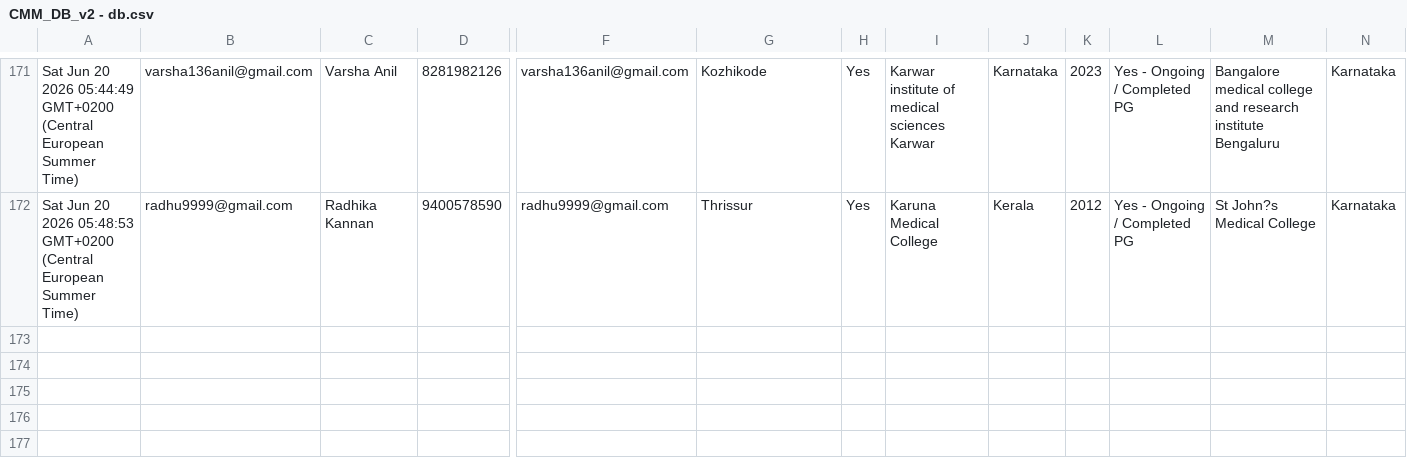
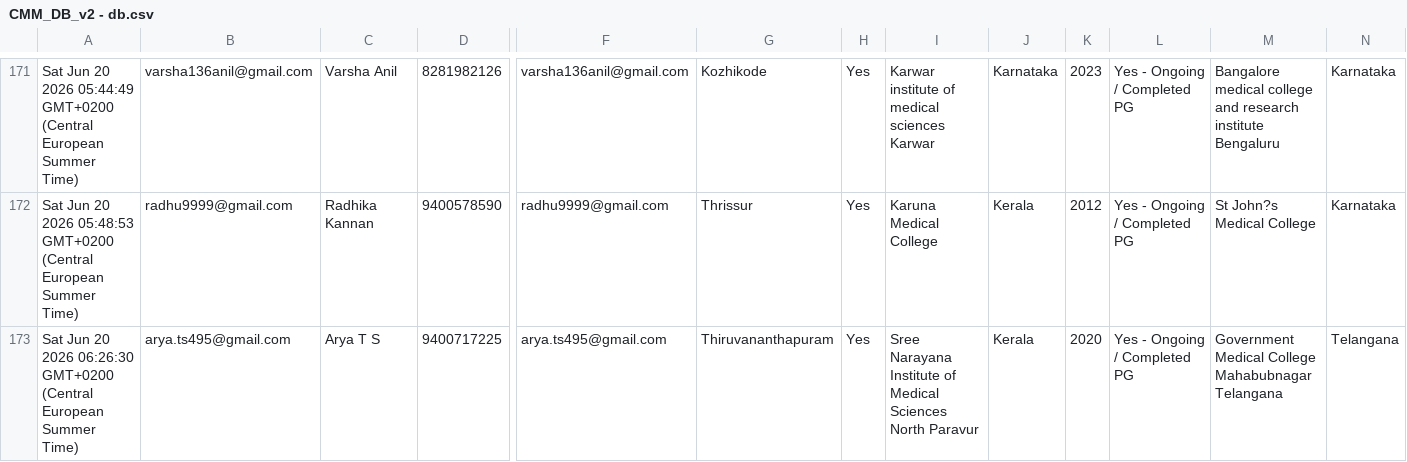
Before and after one commit to SharanStudio/cmmdb, a CSV file: CMM_DB_v2 - db.csv, drawn as a sheet; only a part is shown, gaps mark what is left out; rows hold the shown columns only; the diff names each change by its address in the sheet, - before the commit and + after, or states it on an @@ line.

Commit message:
Auto-update DB: 6/20/2026, 6:28:25 AM

```diff
--- a/CMM_DB_v2 - db.csv
+++ b/CMM_DB_v2 - db.csv
+row 173: Sat Jun 20 2026 06:26:30 GMT+0200 (Central European Summer Time) | arya.ts495@gmail.com | Arya T S | 9400717225 | arya.ts495@gmail.com | Thiruvananthapuram | Yes | Sree Narayana Institute of Medical Sciences North Paravur | Kerala | 2020 | Yes - Ongoing / Completed PG | Government Medical College Mahabubnagar Telangana | Telangana
```
